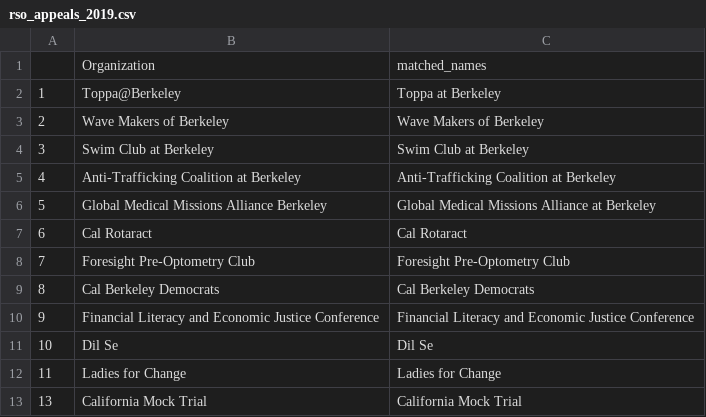
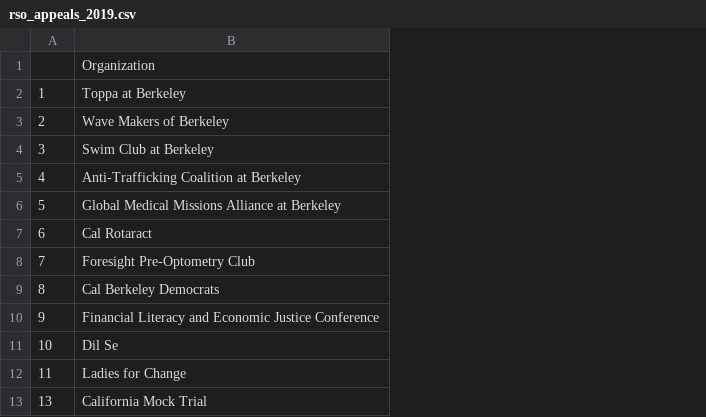
Before and after one commit to sydneytrieu/senior-thesis, a CSV file: data/rso_appeals_2019.csv, drawn as a sheet; only a part is shown; removed rows and columns are numbered as before the commit, all else as after; the diff names each change by its address in the sheet, - before the commit and + after, or states it on an @@ line.

```diff
--- a/data/rso_appeals_2019.csv
+++ b/data/rso_appeals_2019.csv
-column B, rows 1-13: Organization | Toppa@Berkeley | Wave Makers of Berkeley | Swim Club at Berkeley | Anti-Trafficking Coalition at Berkeley | Global Medical Missions Alliance Berkeley | Cal Rotaract | Foresight Pre-Optometry Club | Cal Berkeley Democrats | Financial Literacy and Economic Justice Conference | Dil Se | Ladies for Change | California Mock Trial
-B1: matched_names
+B1: Organization
```
Also changed, not shown: 4 other files.
